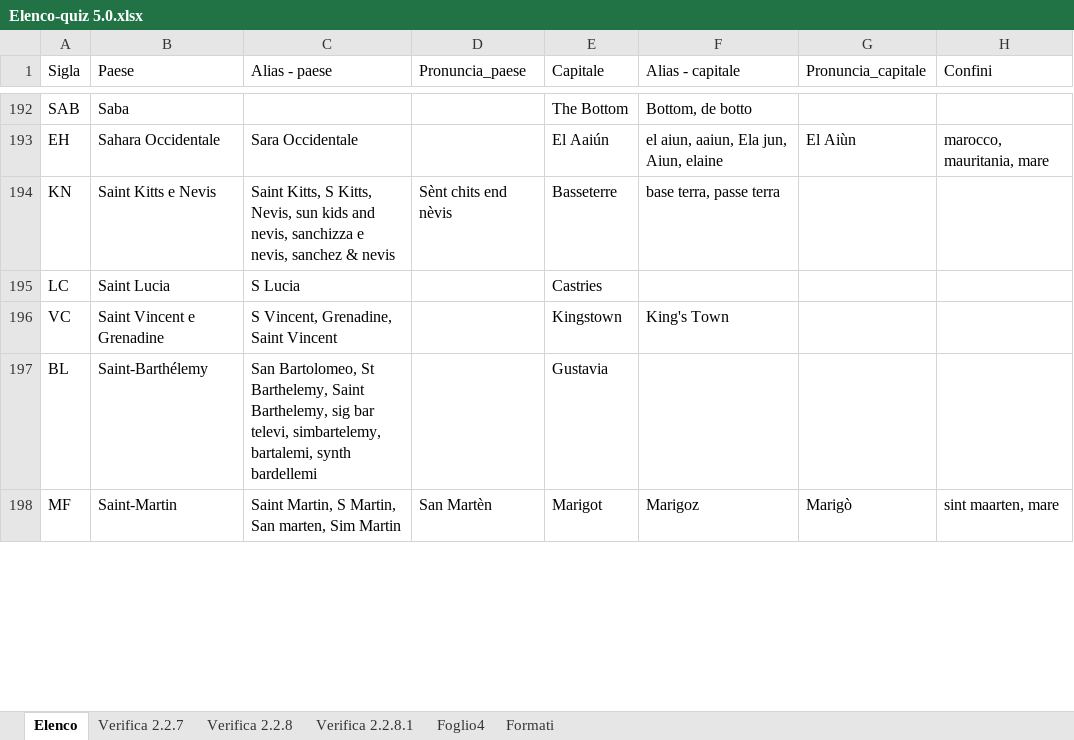
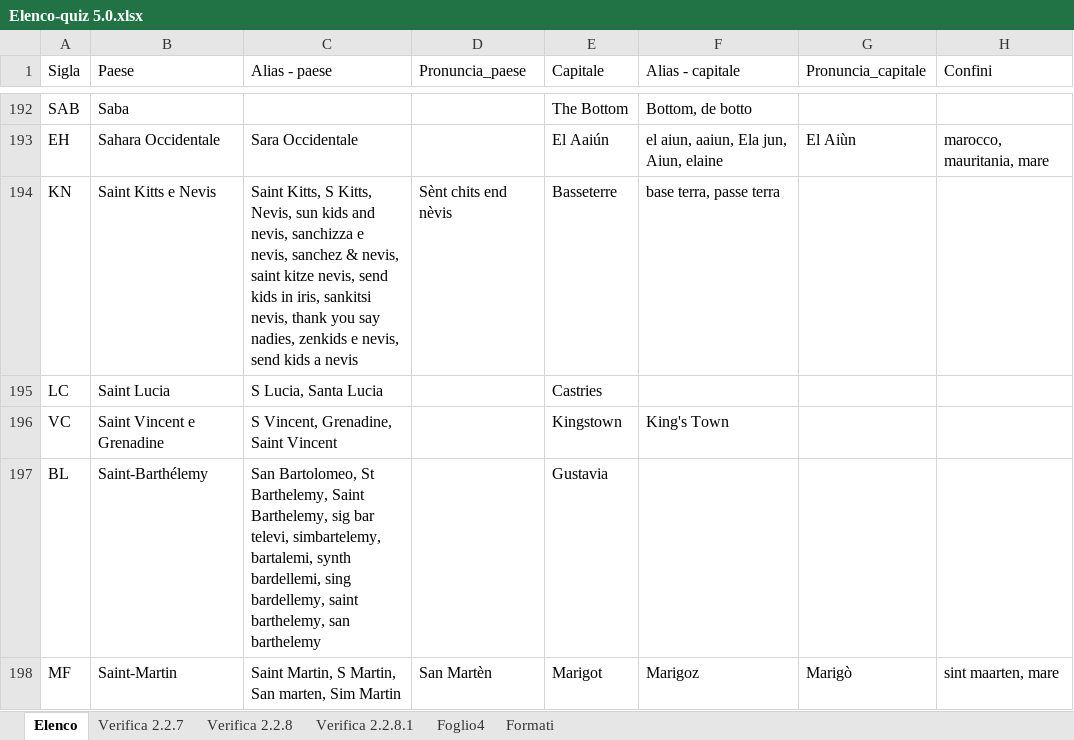
Before and after one commit to Kripsnark/QuizGeograficoDefinitivo, an Excel workbook: Elenco-quiz 5.0.xlsx, sheet Elenco, drawn as a sheet; only a part is shown, gaps mark what is left out; values as stored, in another font and other column widths than the file's, no borders; charts and pictures and table styles not drawn; the diff covers the shown part only; the diff names each change by its address in the sheet, - before the commit and + after, or states it on an @@ line.

```diff
--- a/Elenco-quiz 5.0.xlsx (sheet Elenco)
+++ b/Elenco-quiz 5.0.xlsx (sheet Elenco)
-C194 (Alias - paese): …sanchez & nevis
+C194 (Alias - paese): …sanchez & nevis, saint kitze nevis, send kids in iris, sankitsi nevis, thank you say nadies, zenkids e nevis, send kids a nevis
-C195 (Alias - paese): S Lucia
+C195 (Alias - paese): S Lucia, Santa Lucia
-C197 (Alias - paese): …bartalemi, synth bardellemi
+C197 (Alias - paese): …bartalemi, synth bardellemi, sing bardellemy, saint barthelemy, san barthelemy
```
Also changed, not shown: 21 edited cells elsewhere in this sheet, 5 other files.
